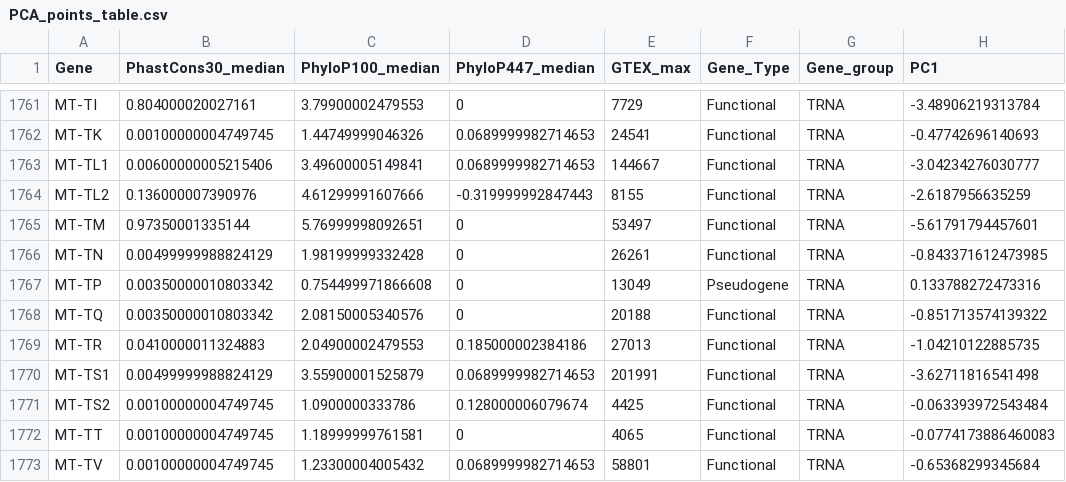
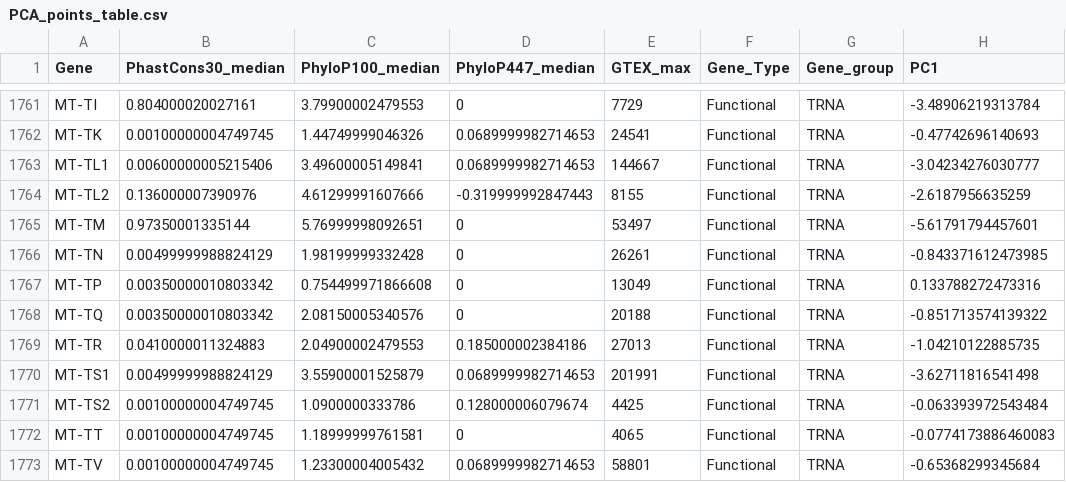
Before and after one commit to NadiaPrasetyo/ncRNA-pseudogenes, a CSV file: results/PCA_points_table.csv, drawn as a sheet; only a part is shown, gaps mark what is left out; the diff names each change by its address in the sheet, - before the commit and + after, or states it on an @@ line.

Commit message:
Correcting misclassified pseudogene

```diff
--- a/results/PCA_points_table.csv
+++ b/results/PCA_points_table.csv
-F1767 (Gene_Type): Pseudogene
+F1767 (Gene_Type): Functional
```
Also changed, not shown: results/combined_gene_data.csv, 4 other files.
